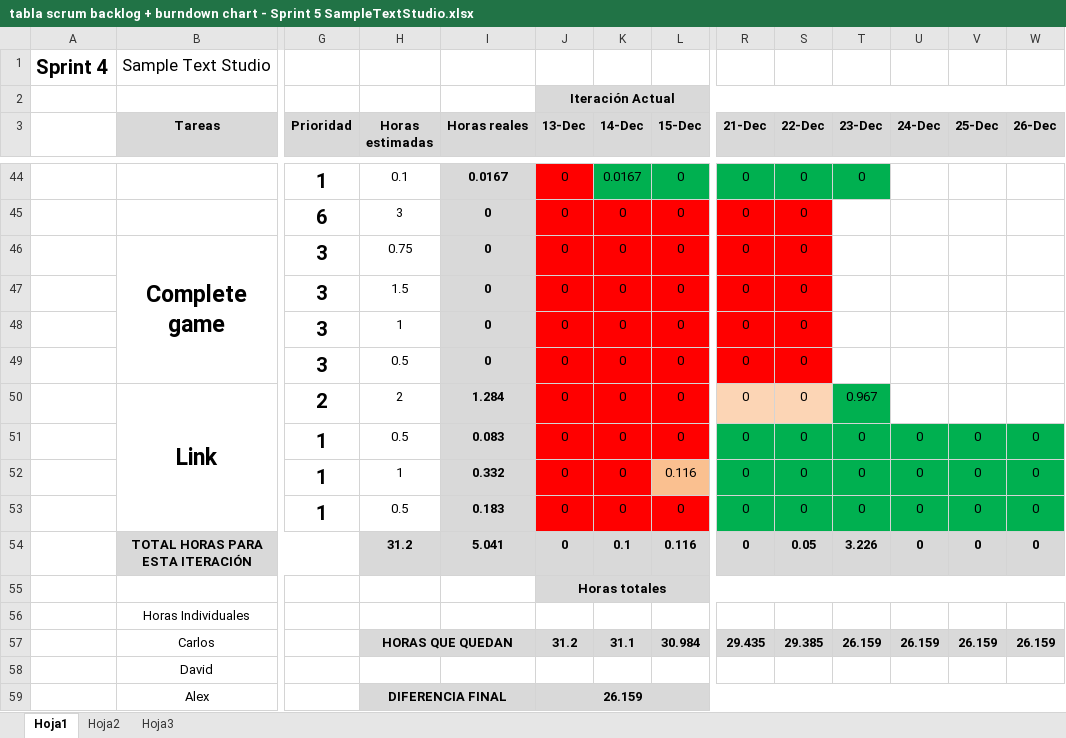
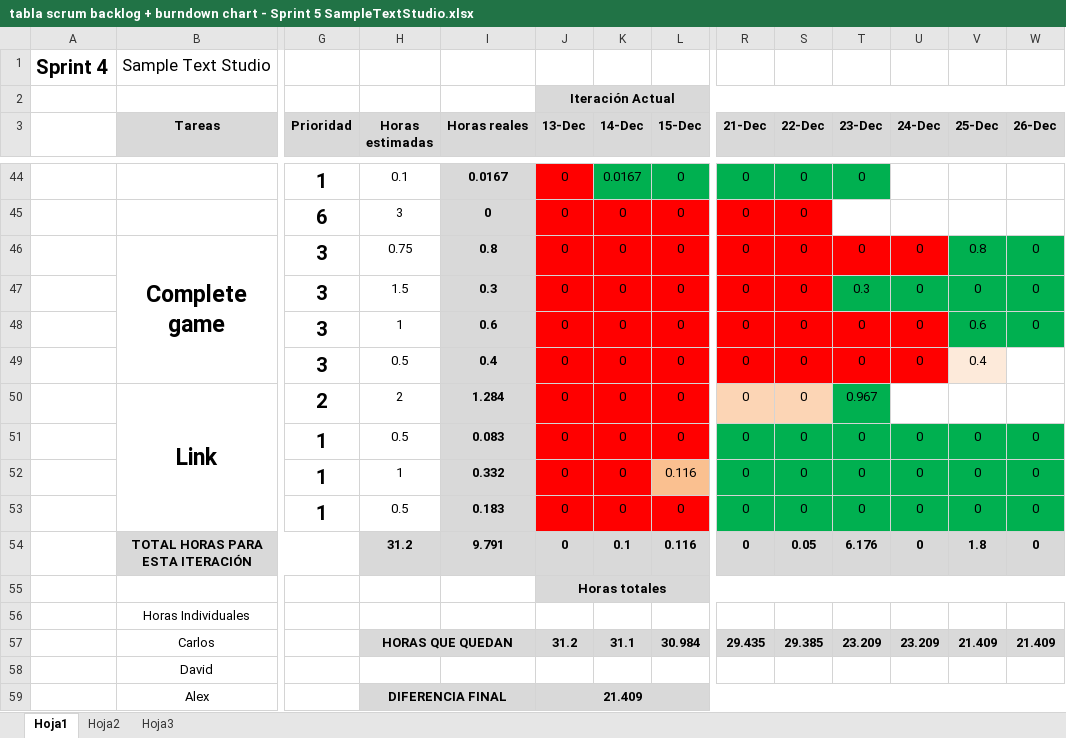
Before and after one commit to devildrake/MAP_LegendOfRadev, an Excel workbook: tabla scrum backlog + burndown chart - Sprint 5 SampleTextStudio.xlsx, sheet Hoja1, drawn as a sheet; only a part is shown, gaps mark what is left out; values as stored, in another font and other column widths than the file's, no borders; charts and pictures not drawn; removed rows and columns are numbered as before the commit, all else as after; rows hold the shown columns only; the diff covers the shown part only; the diff names each change by its address in the sheet, - before the commit and + after, or states it on an @@ line.

```diff
--- a/tabla scrum backlog + burndown chart - Sprint 5 SampleTextStudio.xlsx (sheet Hoja1)
+++ b/tabla scrum backlog + burndown chart - Sprint 5 SampleTextStudio.xlsx (sheet Hoja1)
-row 46:  | Complete game | 3 | 0.75 | 0 | 0 | 0 | 0 | 0 | 0
-row 47:  |  | 3 | 1.5 | 0 | 0 | 0 | 0 | 0 | 0
-row 48:  |  | 3 | 1 | 0 | 0 | 0 | 0 | 0 | 0
+row 46:  | Complete game | 3 | 0.75 | 0.8 | 0 | 0 | 0 | 0 | 0 | 0 | 0 | 0.8 | 0
+row 47:  |  | 3 | 1.5 | 0.3 | 0 | 0 | 0 | 0 | 0 | 0.3 | 0 | 0 | 0
+row 48:  |  | 3 | 1 | 0.6 | 0 | 0 | 0 | 0 | 0 | 0 | 0 | 0.6 | 0
-I49 (Horas reales): 0
+I49 (Horas reales): 0.4
-T49 (23-Dec): (empty)
+T49 (23-Dec): 0
-T49:U49 fill: none
+T49:U49 fill: #FF0000
-U49 (24-Dec): (empty)
+U49 (24-Dec): 0
-V49 (25-Dec): (empty)
+V49 (25-Dec): 0.4
-V49 fill: none
+V49 fill: #FDEADA
-I54 (Horas reales): 5.041
+I54 (Horas reales): 9.791
-T54 (23-Dec): 3.226
+T54 (23-Dec): 6.176
-V54 (25-Dec): 0
+V54 (25-Dec): 1.8
-row 57:  | Carlos |  | HORAS QUE QUEDAN |  | 31.2 | 31.1 | 30.984 | 29.435 | 29.385 | 26.159 | 26.159 | 26.159 | 26.159
+row 57:  | Carlos |  | HORAS QUE QUEDAN |  | 31.2 | 31.1 | 30.984 | 29.435 | 29.385 | 23.209 | 23.209 | 21.409 | 21.409
-J59 (13-Dec): 26.159
+J59 (13-Dec): 21.409
```
Also changed, not shown: 11 added rows and 11 removed rows elsewhere in this sheet, charts or pictures.
